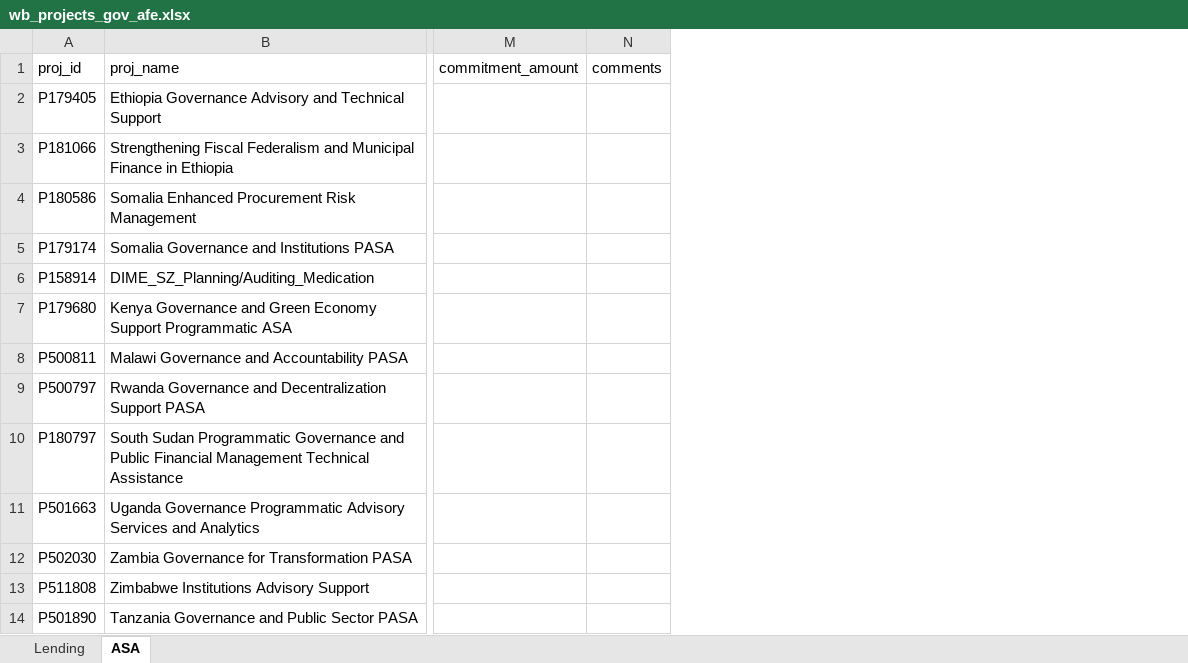
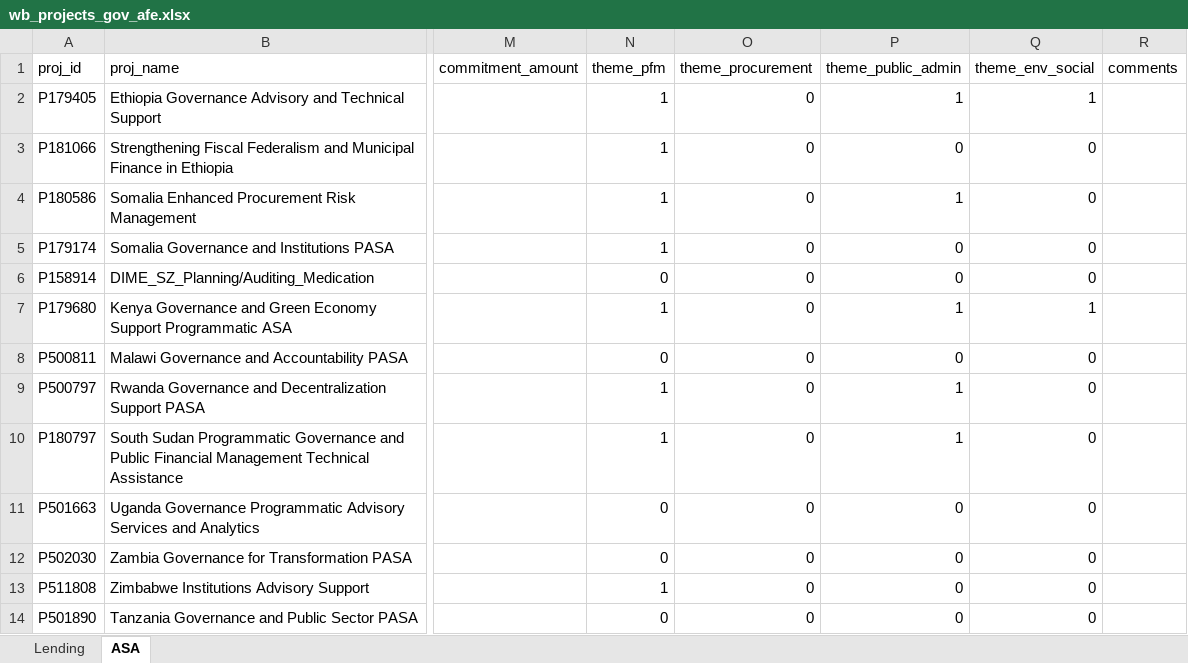
Before and after one commit to WB-PIDA-Data-Science-Shop/portfolioreview, an Excel workbook: inst/extdata/wb_projects_gov_afe.xlsx, sheet ASA, drawn as a sheet; only a part is shown, gaps mark what is left out; values as stored, in another font and other column widths than the file's, no borders; the diff names each change by its address in the sheet, - before the commit and + after, or states it on an @@ line.

Commit message:
update figures and data

```diff
--- a/inst/extdata/wb_projects_gov_afe.xlsx (sheet ASA)
+++ b/inst/extdata/wb_projects_gov_afe.xlsx (sheet ASA)
+column N (theme_pfm), rows 2-14: 1 | 1 | 1 | 1 | 0 | 1 | 0 | 1 | 1 | 0 | 0 | 1 | 0
+column O (theme_procurement), rows 2-14: all 0
+column P (theme_public_admin), rows 2-14: 1 | 0 | 1 | 0 | 0 | 1 | 0 | 1 | 1 | 0 | 0 | 0 | 0
+column Q (theme_env_social), rows 2-14: 1 | 0 | 0 | 0 | 0 | 1 | 0 | 0 | 0 | 0 | 0 | 0 | 0
```
Also changed, not shown: sheet Lending, inst/extdata/wb_projects_gov_afw.xlsx, inst/extdata/wb_projects_gov_eap.xlsx, 19 other files.
